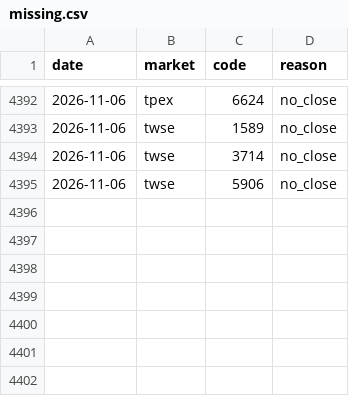
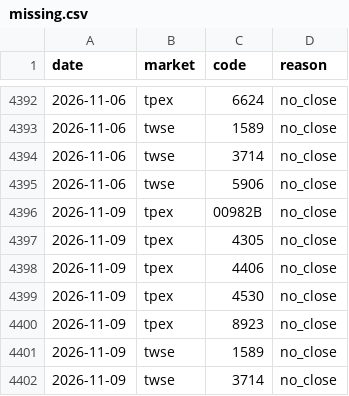
Before and after one commit to thomaschko/quietfolio-data, a CSV file: margin_hist/missing.csv, drawn as a sheet; only a part is shown, gaps mark what is left out; the diff names each change by its address in the sheet, - before the commit and + after, or states it on an @@ line.

```diff
--- a/margin_hist/missing.csv
+++ b/margin_hist/missing.csv
+row 4396: 2026-11-09 | tpex | 00982B | no_close
+row 4397: 2026-11-09 | tpex | 4305 | no_close
+row 4398: 2026-11-09 | tpex | 4406 | no_close
+row 4399: 2026-11-09 | tpex | 4530 | no_close
+row 4400: 2026-11-09 | tpex | 8923 | no_close
+row 4401: 2026-11-09 | twse | 1589 | no_close
+row 4402: 2026-11-09 | twse | 3714 | no_close
```
Also changed, not shown: margin_hist/index.csv, margin_hist/official.csv, 10 other files.
